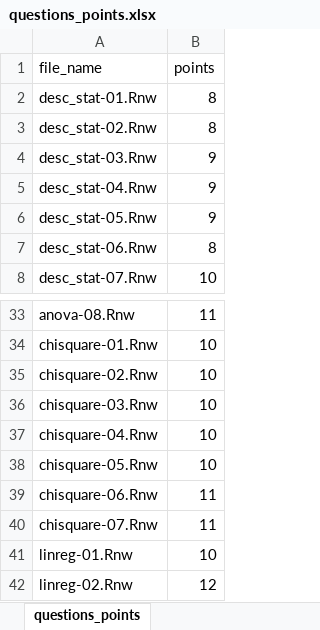
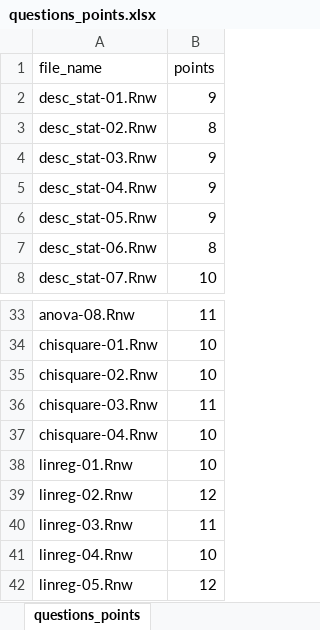
Before and after one commit to jkruppa/exam, an Excel workbook: questions_points.xlsx, sheet questions_points, drawn as a sheet; only a part is shown, gaps mark what is left out; the shorter side is filled out with more unchanged rows; values as stored, in another font and other column widths than the file's, no borders; conditional formats not drawn; the diff names each change by its address in the sheet, - before the commit and + after, or states it on an @@ line.

```diff
--- a/questions_points.xlsx (sheet questions_points)
+++ b/questions_points.xlsx (sheet questions_points)
-B2 (points): 8
+B2 (points): 9
-B36 (points): 10
+B36 (points): 11
-row 38: chisquare-05.Rnw | 10
-row 39: chisquare-06.Rnw | 11
-row 40: chisquare-07.Rnw | 11
```
Also changed, not shown: 3 other files.
